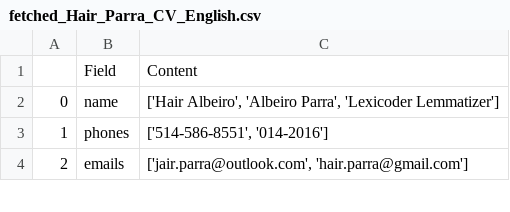
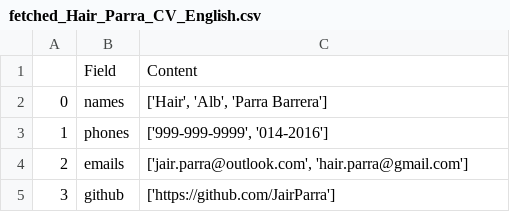
Before and after one commit to bobycv06fpm/CV_parser, a CSV file: data_clean/fetched_Hair_Parra_CV_English.csv, drawn as a sheet; only a part is shown; removed rows and columns are numbered as before the commit, all else as after; the diff covers the shown part only; the diff names each change by its address in the sheet, - before the commit and + after, or states it on an @@ line.

```diff
--- a/data_clean/fetched_Hair_Parra_CV_English.csv
+++ b/data_clean/fetched_Hair_Parra_CV_English.csv
-row 2: 0 | name | ['Hair Albeiro', 'Albeiro Parra', 'Lexicoder Lemmatizer']
+row 2: 0 | names | ['Hair', 'Alb', 'Parra Barrera']
-C3: ['514-586-8551', '014-2016']
+C3: ['999-999-9999', '014-2016']
+row 5: 3 | github | ['https://github.com/JairParra']
```
Also changed, not shown: 2 added rows, 1 removed row, 2 edited cells and row numbers in column A elsewhere in this file, data_clean/fetched_collegestudent.csv, 9 other files.
